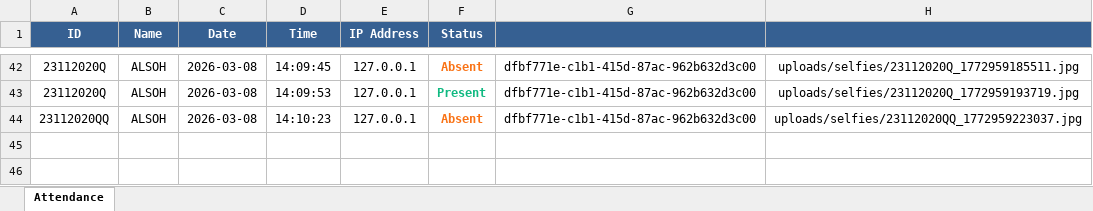
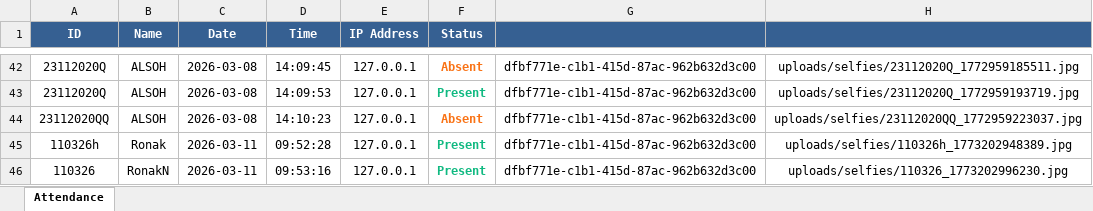
Before and after one commit to Ronak2005N/IP-Attendance-Management, an Excel workbook: attendance.xlsx, sheet Attendance, drawn as a sheet; only a part is shown, gaps mark what is left out; values as stored, in another font and other column widths than the file's, no borders; the diff names each change by its address in the sheet, - before the commit and + after, or states it on an @@ line.

```diff
--- a/attendance.xlsx (sheet Attendance)
+++ b/attendance.xlsx (sheet Attendance)
+row 45: 110326h | Ronak | 2026-03-11 | 09:52:28 | 127.0.0.1 | Present | dfbf771e-c1b1-415d-87ac-962b632d3c00 | uploads/selfies/110326h_1773202948389.jpg
+row 46: 110326 | RonakN | 2026-03-11 | 09:53:16 | 127.0.0.1 | Present | dfbf771e-c1b1-415d-87ac-962b632d3c00 | uploads/selfies/110326_1773202996230.jpg
```
Also changed, not shown: 5 other files.
